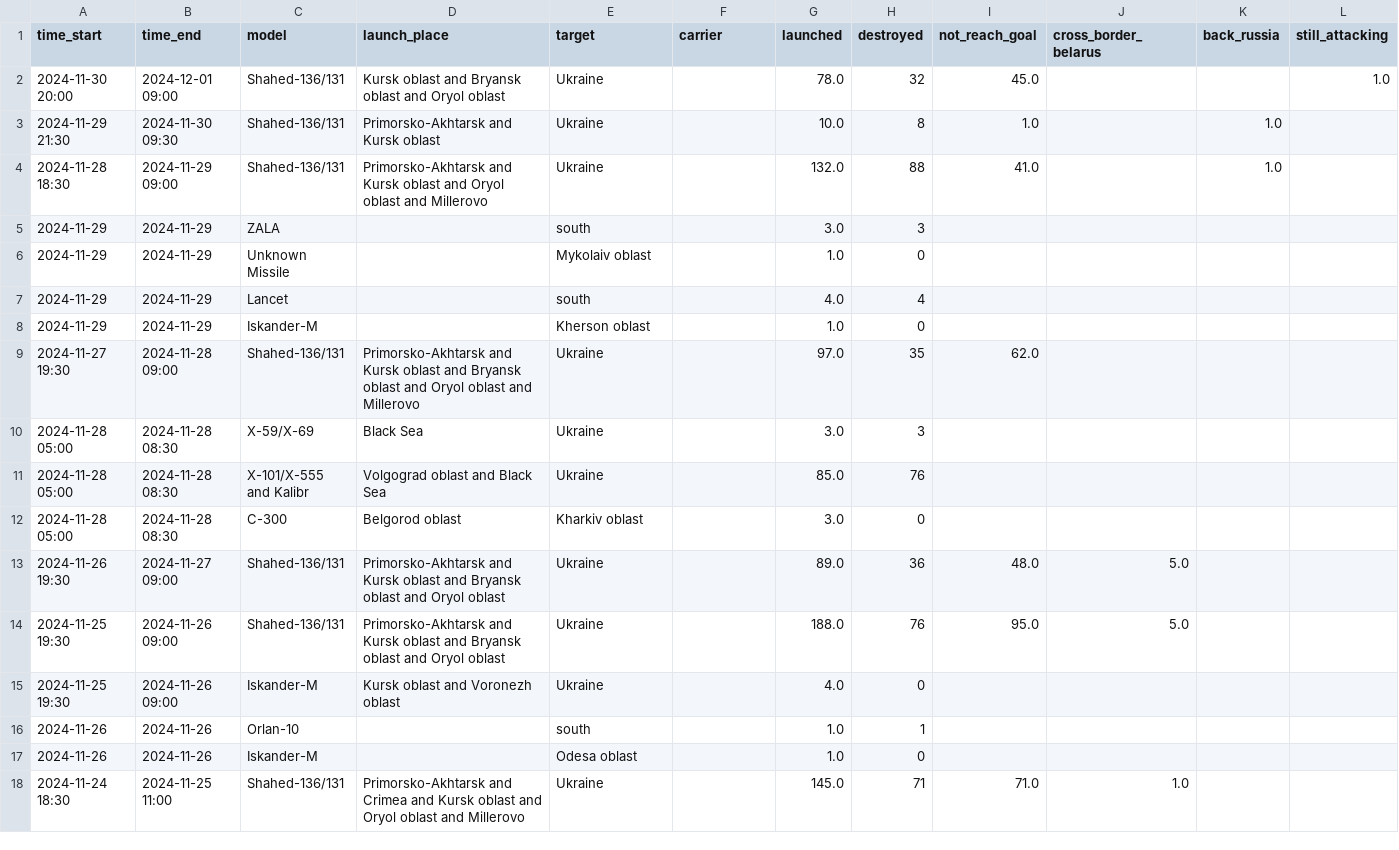
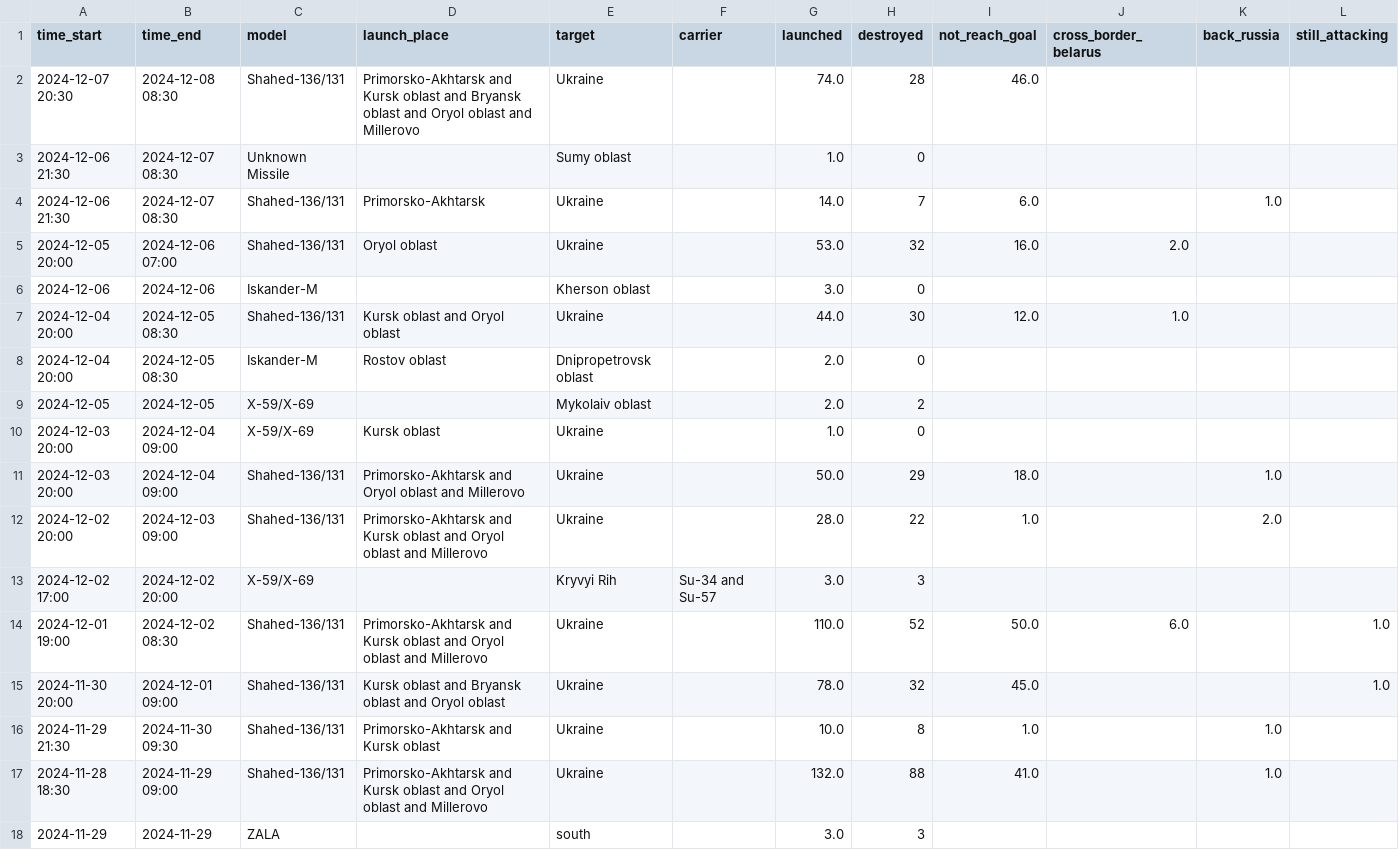
Before and after one commit to dhoop1/ru_ukraine_missile_drone_attacks, a CSV file: attacks/missile_attacks_daily.csv, drawn as a sheet; only a part is shown; the shorter side is filled out with more unchanged rows; rows hold the shown columns only; the diff names each change by its address in the sheet, - before the commit and + after, or states it on an @@ line.

```diff
--- a/attacks/missile_attacks_daily.csv
+++ b/attacks/missile_attacks_daily.csv
+row 2: 2024-12-07 20:30 | 2024-12-08 08:30 | Shahed-136/131 | Primorsko-Akhtarsk and Kursk oblast and Bryansk oblast and Oryol oblast and Millerovo | Ukraine |  | 74.0 | 28 | 46.0
+row 3: 2024-12-06 21:30 | 2024-12-07 08:30 | Unknown Missile |  | Sumy oblast |  | 1.0 | 0
+row 4: 2024-12-06 21:30 | 2024-12-07 08:30 | Shahed-136/131 | Primorsko-Akhtarsk | Ukraine |  | 14.0 | 7 | 6.0 |  | 1.0
+row 5: 2024-12-05 20:00 | 2024-12-06 07:00 | Shahed-136/131 | Oryol oblast | Ukraine |  | 53.0 | 32 | 16.0 | 2.0
+row 6: 2024-12-06 | 2024-12-06 | Iskander-M |  | Kherson oblast |  | 3.0 | 0
+row 7: 2024-12-04 20:00 | 2024-12-05 08:30 | Shahed-136/131 | Kursk oblast and Oryol oblast | Ukraine |  | 44.0 | 30 | 12.0 | 1.0
+row 8: 2024-12-04 20:00 | 2024-12-05 08:30 | Iskander-M | Rostov oblast | Dnipropetrovsk oblast |  | 2.0 | 0
+row 9: 2024-12-05 | 2024-12-05 | X-59/X-69 |  | Mykolaiv oblast |  | 2.0 | 2
+row 10: 2024-12-03 20:00 | 2024-12-04 09:00 | X-59/X-69 | Kursk oblast | Ukraine |  | 1.0 | 0
+row 11: 2024-12-03 20:00 | 2024-12-04 09:00 | Shahed-136/131 | Primorsko-Akhtarsk and Oryol oblast and Millerovo | Ukraine |  | 50.0 | 29 | 18.0 |  | 1.0
+row 12: 2024-12-02 20:00 | 2024-12-03 09:00 | Shahed-136/131 | Primorsko-Akhtarsk and Kursk oblast and Oryol oblast and Millerovo | Ukraine |  | 28.0 | 22 | 1.0 |  | 2.0
+row 13: 2024-12-02 17:00 | 2024-12-02 20:00 | X-59/X-69 |  | Kryvyi Rih | Su-34 and Su-57 | 3.0 | 3
+row 14: 2024-12-01 19:00 | 2024-12-02 08:30 | Shahed-136/131 | Primorsko-Akhtarsk and Kursk oblast and Oryol oblast and Millerovo | Ukraine |  | 110.0 | 52 | 50.0 | 6.0 |  | 1.0
```
Also changed, not shown: 3 other files.
